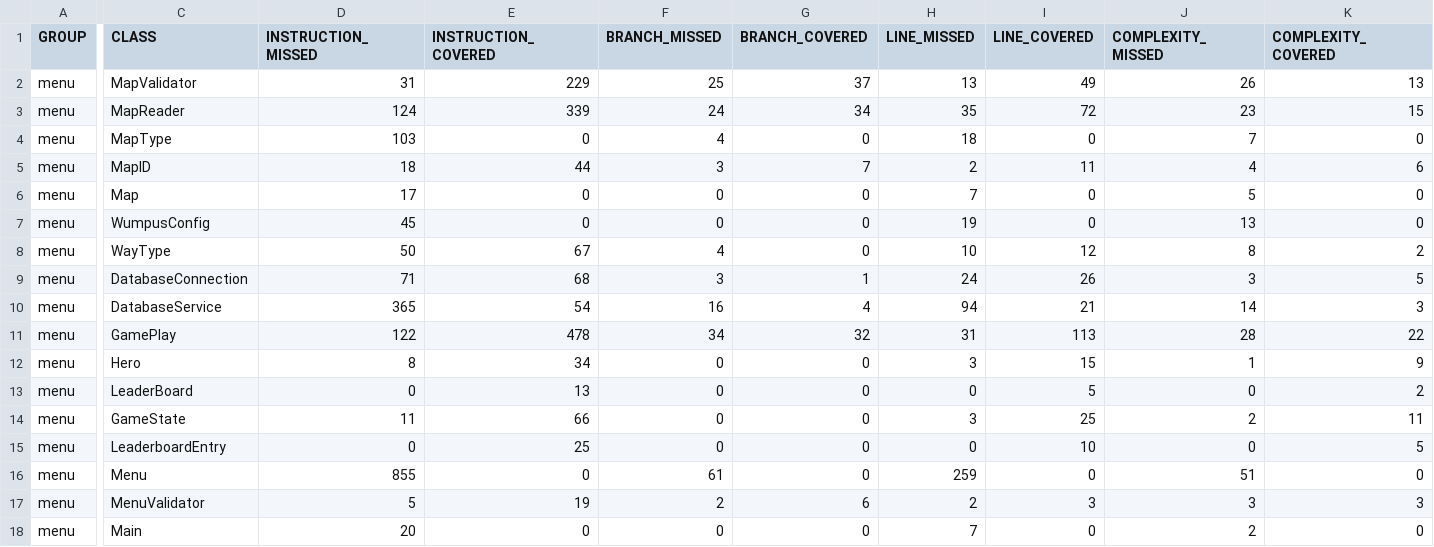
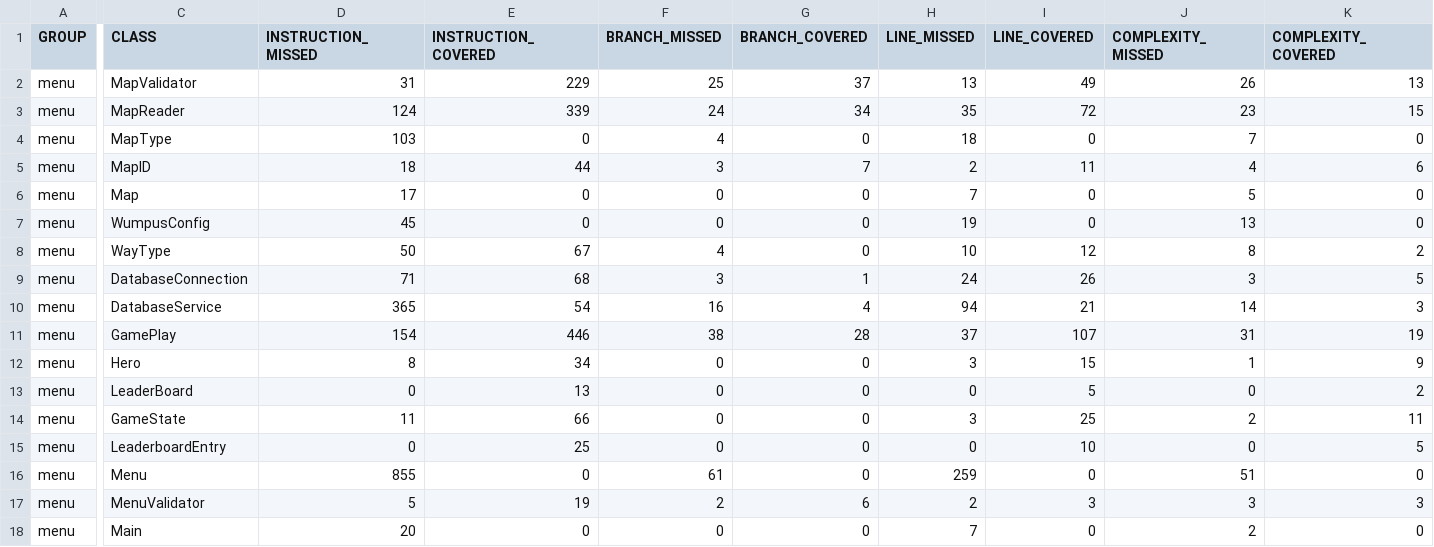
Before and after one commit to assassino1792/wumpus, a CSV file: menu/menu/target/site/jacoco/jacoco.csv, drawn as a sheet; only a part is shown, gaps mark what is left out; the diff names each change by its address in the sheet, - before the commit and + after, or states it on an @@ line.

```diff
--- a/menu/menu/target/site/jacoco/jacoco.csv
+++ b/menu/menu/target/site/jacoco/jacoco.csv
-D11 (INSTRUCTION_MISSED): 122
+D11 (INSTRUCTION_MISSED): 154
-E11 (INSTRUCTION_COVERED): 478
+E11 (INSTRUCTION_COVERED): 446
-F11 (BRANCH_MISSED): 34
+F11 (BRANCH_MISSED): 38
-G11 (BRANCH_COVERED): 32
+G11 (BRANCH_COVERED): 28
-H11 (LINE_MISSED): 31
+H11 (LINE_MISSED): 37
-I11 (LINE_COVERED): 113
+I11 (LINE_COVERED): 107
-J11 (COMPLEXITY_MISSED): 28
+J11 (COMPLEXITY_MISSED): 31
-K11 (COMPLEXITY_COVERED): 22
+K11 (COMPLEXITY_COVERED): 19
```
Also changed, not shown: 26 other files.
